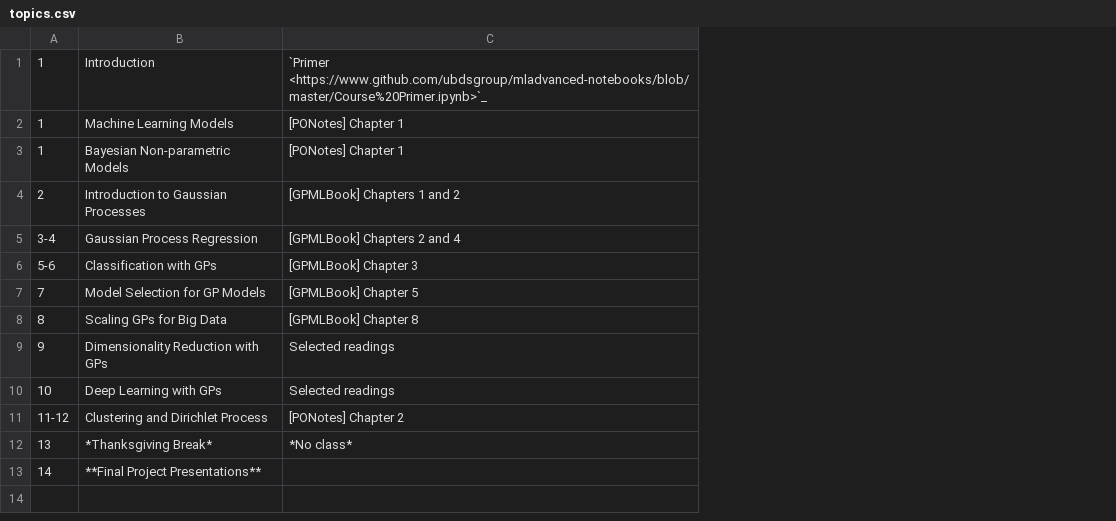
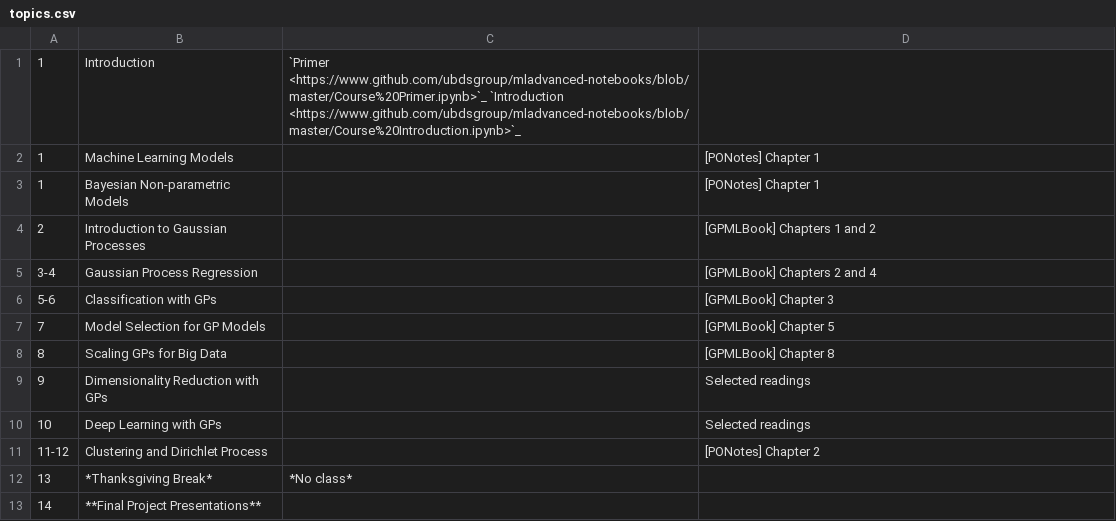
Before and after one commit to chandola/mladvanced-ub, a CSV file: source/topics.csv, drawn as a sheet; addresses are those after the commit; the diff names each change by its address in the sheet, - before the commit and + after, or states it on an @@ line.

Commit message:
adding new notebooks

```diff
--- a/source/topics.csv
+++ b/source/topics.csv
+column C, rows 1-12: `Primer <https://www.github.com/ubdsgroup/mladvanced-notebooks/blob/master/Course%20Primer.ipynb>`_ `Introduction <https://www.github.com/ubdsgroup/mladvanced-notebooks/blob/master/Course%20Introduction.ipynb>`_ |  |  |  |  |  |  |  |  |  |  | *No class*
-D1: `Primer <https://www.github.com/ubdsgroup/mladvanced-notebooks/blob/master/Course%20Primer.ipynb>`_
+D1: (empty)
-D12: *No class*
+D12: (empty)
```
Also changed, not shown: 1 other file.
